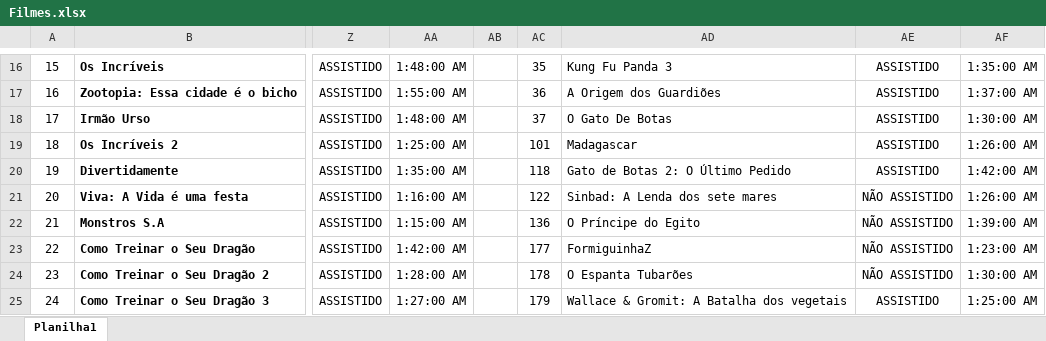
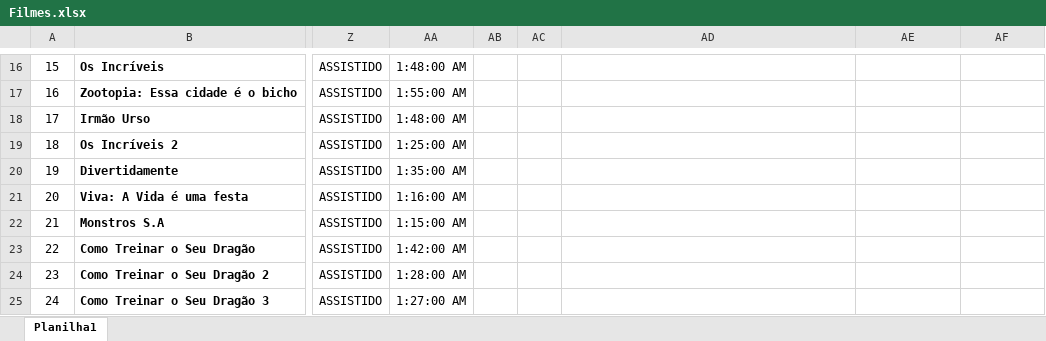
Before and after one commit to Redlintles/Planilhas, an Excel workbook: Filmes.xlsx, sheet Planilha1, drawn as a sheet; only a part is shown, gaps mark what is left out; values as stored, in another font and other column widths than the file's, no borders; conditional formats not drawn; the diff covers the shown part only; the diff names each change by its address in the sheet, - before the commit and + after, or states it on an @@ line.

```diff
--- a/Filmes.xlsx (sheet Planilha1)
+++ b/Filmes.xlsx (sheet Planilha1)
-AC16: 35
+AC16: (empty)
-AD16: Kung Fu Panda 3
+AD16: (empty)
-AE16:AE20: ASSISTIDO
+AE16:AE20: (empty)
-AF16: 1:35:00 AM
+AF16: (empty)
-AC17: 36
+AC17: (empty)
-AD17: A Origem dos Guardiões
+AD17: (empty)
-AF17: 1:37:00 AM
+AF17: (empty)
-AC18: 37
+AC18: (empty)
-AD18: O Gato De Botas
+AD18: (empty)
-AF18: 1:30:00 AM
+AF18: (empty)
-AC19: 101
+AC19: (empty)
-AD19: Madagascar
+AD19: (empty)
-AF19: 1:26:00 AM
+AF19: (empty)
-AC20: 118
+AC20: (empty)
-AD20: Gato de Botas 2: O Último Pedido
+AD20: (empty)
-AF20: 1:42:00 AM
+AF20: (empty)
-AC21: 122
+AC21: (empty)
-AD21: Sinbad: A Lenda dos sete mares
+AD21: (empty)
-AE21:AE24: NÃO ASSISTIDO
+AE21:AE24: (empty)
-AF21: 1:26:00 AM
+AF21: (empty)
-AC22: 136
+AC22: (empty)
-AD22: O Príncipe do Egito
+AD22: (empty)
-AF22: 1:39:00 AM
+AF22: (empty)
-AC23: 177
+AC23: (empty)
-AD23: FormiguinhaZ
+AD23: (empty)
-AF23: 1:23:00 AM
+AF23: (empty)
-AC24: 178
+AC24: (empty)
-AD24: O Espanta Tubarões
+AD24: (empty)
-AF24: 1:30:00 AM
+AF24: (empty)
-AC25: 179
+AC25: (empty)
-AD25: Wallace & Gromit: A Batalha dos vegetais
+AD25: (empty)
-AE25: ASSISTIDO
+AE25: (empty)
-AF25: 1:25:00 AM
+AF25: (empty)
```
Also changed, not shown: 17 added rows and 127 edited cells elsewhere in this sheet, formulas that keep their value.
